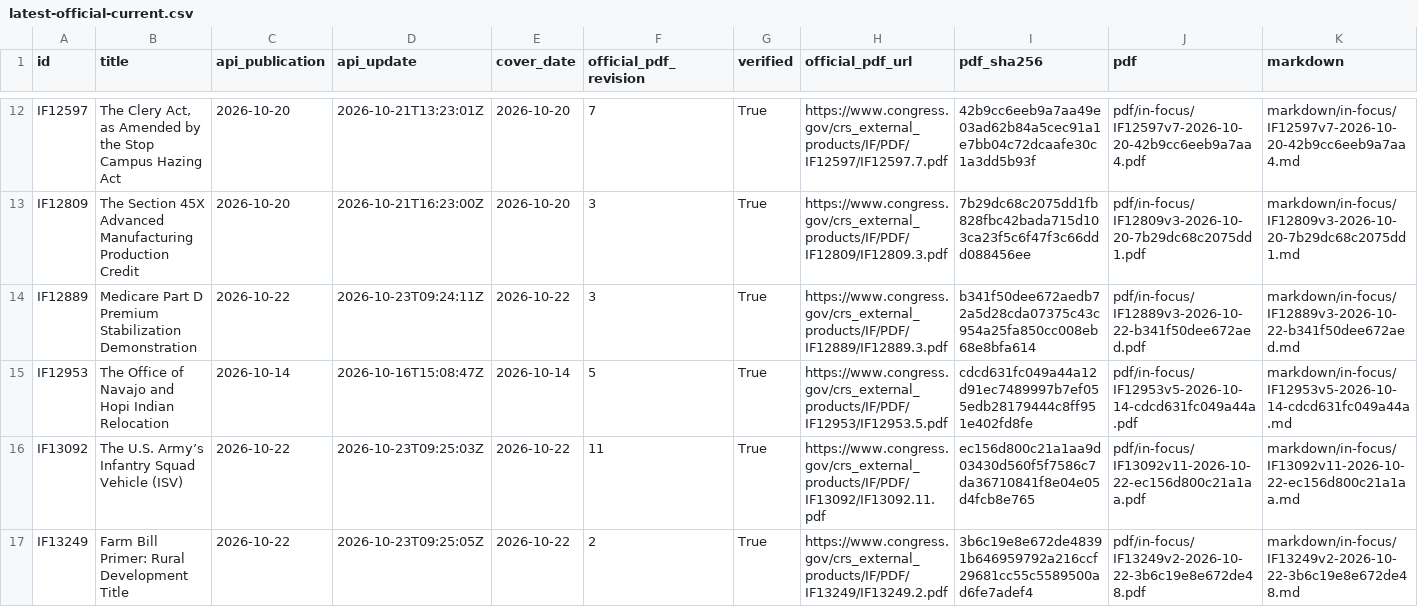
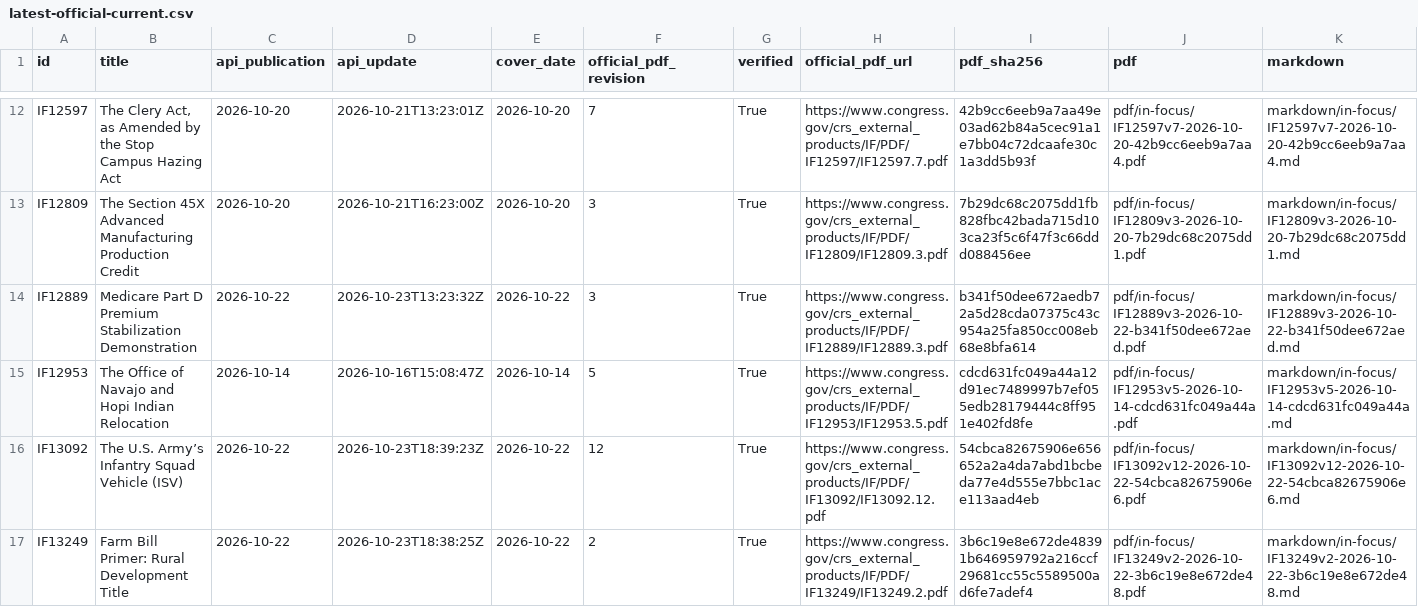
Before and after one commit to krischen-77/crs-reports, a CSV file: data/audits/latest-official-current.csv, drawn as a sheet; only a part is shown, gaps mark what is left out; the diff covers the shown part only; the diff names each change by its address in the sheet, - before the commit and + after, or states it on an @@ line.

```diff
--- a/data/audits/latest-official-current.csv
+++ b/data/audits/latest-official-current.csv
-D14 (api_update): 2026-10-23T09:24:11Z
+D14 (api_update): 2026-10-23T13:23:32Z
-D16 (api_update): 2026-10-23T09:25:03Z
+D16 (api_update): 2026-10-23T18:39:23Z
-F16 (official_pdf_revision): 11
+F16 (official_pdf_revision): 12
-H16 (official_pdf_url): https://www.congress.gov/crs_external_products/IF/PDF/IF13092/IF13092.11.pdf
+H16 (official_pdf_url): https://www.congress.gov/crs_external_products/IF/PDF/IF13092/IF13092.12.pdf
-I16 (pdf_sha256): ec156d800c21a1aa9d03430d560f5f7586c7da36710841f8e04e05d4fcb8e765
+I16 (pdf_sha256): 54cbca82675906e656652a2a4da7abd1bcbeda77e4d555e7bbc1ace113aad4eb
-J16 (pdf): pdf/in-focus/IF13092v11-2026-10-22-ec156d800c21a1aa.pdf
+J16 (pdf): pdf/in-focus/IF13092v12-2026-10-22-54cbca82675906e6.pdf
-K16 (markdown): markdown/in-focus/IF13092v11-2026-10-22-ec156d800c21a1aa.md
+K16 (markdown): markdown/in-focus/IF13092v12-2026-10-22-54cbca82675906e6.md
-D17 (api_update): 2026-10-23T09:25:05Z
+D17 (api_update): 2026-10-23T18:38:25Z
```
Also changed, not shown: 3 added rows and 47 edited cells elsewhere in this file, data/archived-reports.csv, 22 other files.
